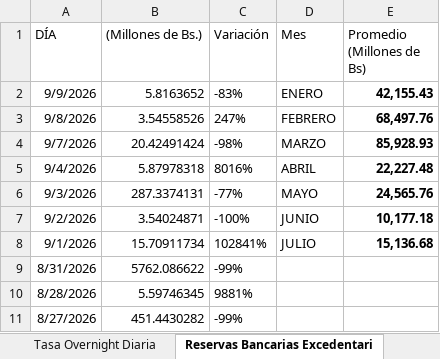
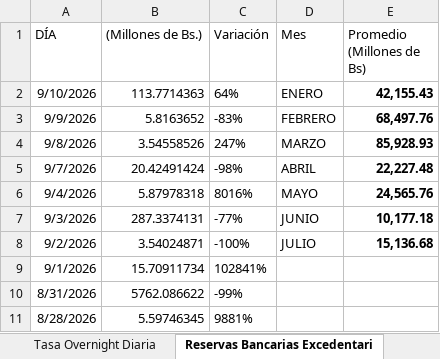
Before and after one commit to bfauairmonitor/Monitor-Nacional, an Excel workbook: Datos_Macroeconomicos.xlsx, sheet Reservas Bancarias Excedentari, drawn as a sheet; only a part is shown; the shorter side is filled out with more unchanged rows; values as stored, in another font and other column widths than the file's, no borders; addresses are those after the commit; the diff names each change by its address in the sheet, - before the commit and + after, or states it on an @@ line.

Commit message:
Add files via upload

```diff
--- a/Datos_Macroeconomicos.xlsx (sheet Reservas Bancarias Excedentari)
+++ b/Datos_Macroeconomicos.xlsx (sheet Reservas Bancarias Excedentari)
+row 2: 9/10/2026 | 113.7714363 | 64% | ENERO | 42,155.43
-D3 (Mes): ENERO
+D3 (Mes): FEBRERO
-E3 (Promedio (Millones de Bs)): 42,155.43
+E3 (Promedio (Millones de Bs)): 68,497.76
-D4 (Mes): FEBRERO
+D4 (Mes): MARZO
-E4 (Promedio (Millones de Bs)): 68,497.76
+E4 (Promedio (Millones de Bs)): 85,928.93
-D5 (Mes): MARZO
+D5 (Mes): ABRIL
-E5 (Promedio (Millones de Bs)): 85,928.93
+E5 (Promedio (Millones de Bs)): 22,227.48
-D6 (Mes): ABRIL
+D6 (Mes): MAYO
-E6 (Promedio (Millones de Bs)): 22,227.48
+E6 (Promedio (Millones de Bs)): 24,565.76
-D7 (Mes): MAYO
+D7 (Mes): JUNIO
-E7 (Promedio (Millones de Bs)): 24,565.76
+E7 (Promedio (Millones de Bs)): 10,177.18
-D8 (Mes): JUNIO
+D8 (Mes): JULIO
-E8 (Promedio (Millones de Bs)): 10,177.18
+E8 (Promedio (Millones de Bs)): 15,136.68
-D9 (Mes): JULIO
+D9 (Mes): (empty)
-E9 (Promedio (Millones de Bs)): 15,136.68
+E9 (Promedio (Millones de Bs)): (empty)
```
Also changed, not shown: sheet Resev. Internacionales $, sheet Tasa Overnight Diaria, formulas that keep their value.
